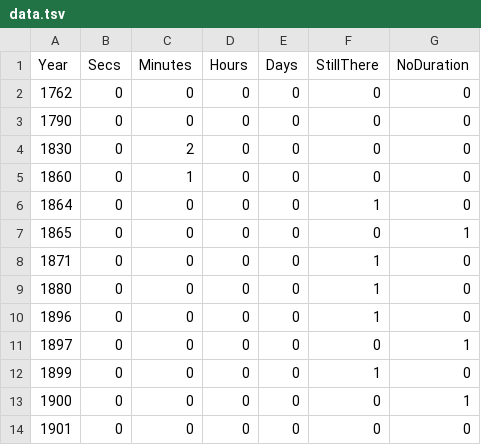
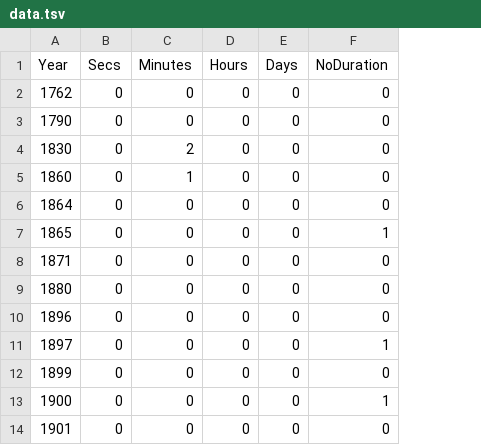
Before and after one commit to LamphiUSC/599ProjectWork, a TSV file: Assignment3/10visualizations/duration_year_count/data.tsv, drawn as a sheet; only a part is shown; the diff names each change by its address in the sheet, - before the commit and + after, or states it on an @@ line.

```diff
--- a/Assignment3/10visualizations/duration_year_count/data.tsv
+++ b/Assignment3/10visualizations/duration_year_count/data.tsv
-column F (StillThere), rows 2-14: 0 | 0 | 0 | 0 | 1 | 0 | 1 | 1 | 1 | 0 | 1 | 0 | 0
```
Also changed, not shown: Assignment3/10visualizations/shape_report_count/ShapeReported_year_count.csv, 3 other files.
